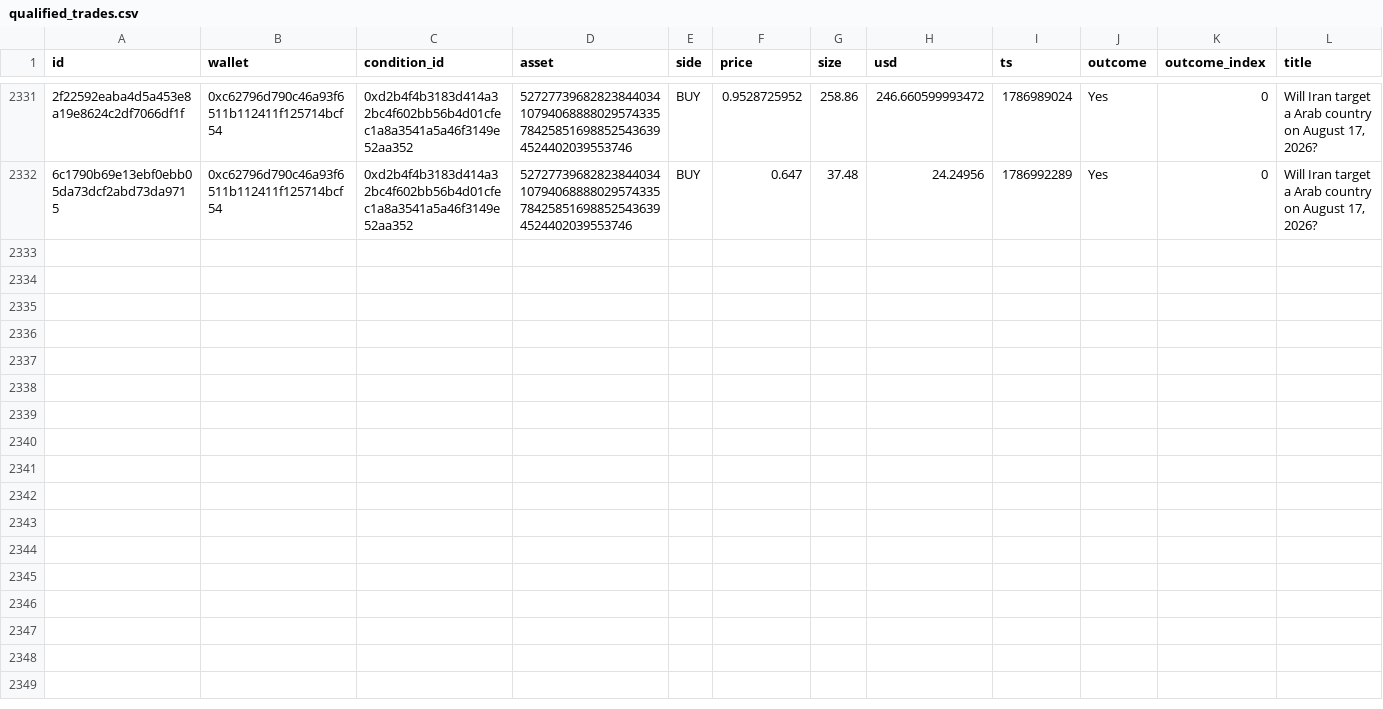
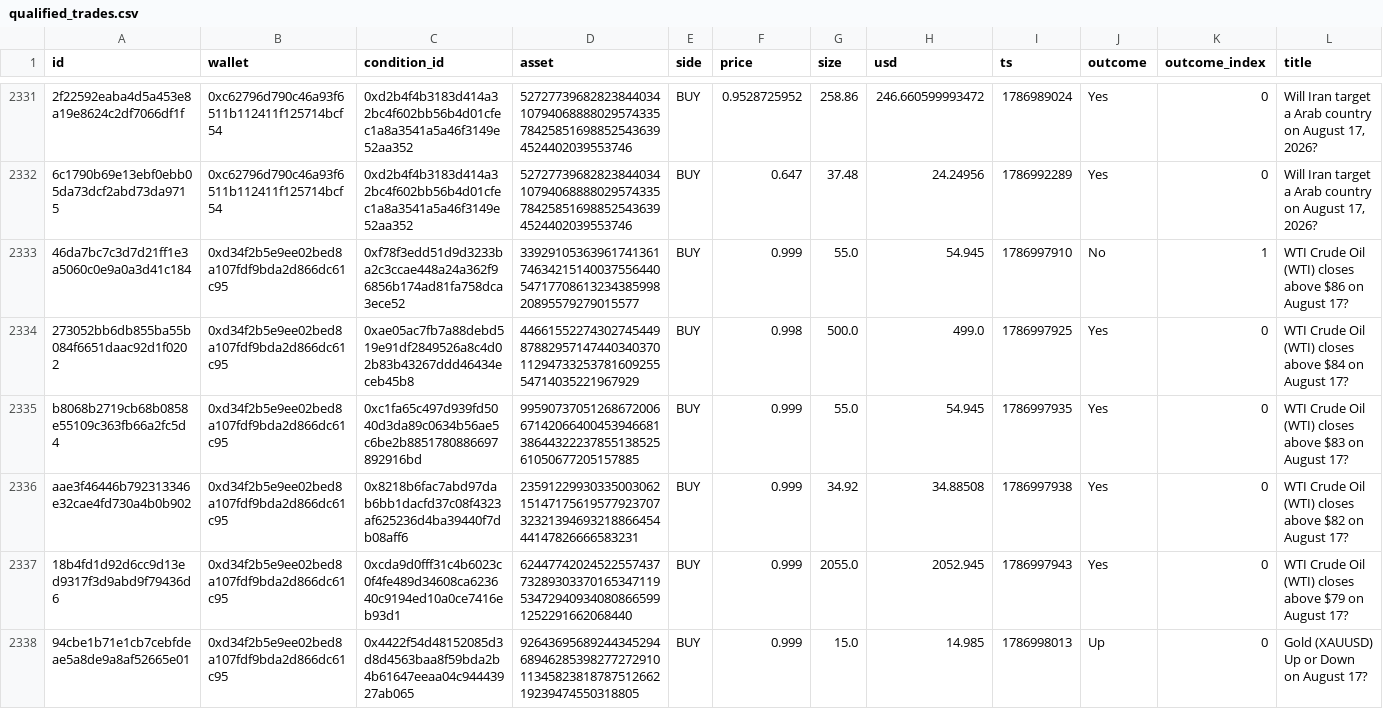
Before and after one commit to sophie-nguyenthuthuy/polycopy, a CSV file: data/qualified_trades.csv, drawn as a sheet; only a part is shown, gaps mark what is left out; rows hold the shown columns only; the diff names each change by its address in the sheet, - before the commit and + after, or states it on an @@ line.

```diff
--- a/data/qualified_trades.csv
+++ b/data/qualified_trades.csv
+row 2333: 46da7bc7c3d7d21ff1e3a5060c0e9a0a3d41c184 | 0xd34f2b5e9ee02bed8a107fdf9bda2d866dc61c95 | 0xf78f3edd51d9d3233ba2c3ccae448a24a362f96856b174ad81fa758dca3ece52 | 33929105363961741361746342151400375564405471770861323438599820895579279015577 | BUY | 0.999 | 55.0 | 54.945 | 1786997910 | No | 1 | WTI Crude Oil (WTI) closes above $86 on August 17?
+row 2334: 273052bb6db855ba55b084f6651daac92d1f0202 | 0xd34f2b5e9ee02bed8a107fdf9bda2d866dc61c95 | 0xae05ac7fb7a88debd519e91df2849526a8c4d02b83b43267ddd46434eceb45b8 | 44661552274302745449878829571474403403701129473325378160925554714035221967929 | BUY | 0.998 | 500.0 | 499.0 | 1786997925 | Yes | 0 | WTI Crude Oil (WTI) closes above $84 on August 17?
+row 2335: b8068b2719cb68b0858e55109c363fb66a2fc5d4 | 0xd34f2b5e9ee02bed8a107fdf9bda2d866dc61c95 | 0xc1fa65c497d939fd5040d3da89c0634b56ae5c6be2b8851780886697892916bd | 99590737051268672006671420664004539466813864432223785513852561050677205157885 | BUY | 0.999 | 55.0 | 54.945 | 1786997935 | Yes | 0 | WTI Crude Oil (WTI) closes above $83 on August 17?
+row 2336: aae3f46446b792313346e32cae4fd730a4b0b902 | 0xd34f2b5e9ee02bed8a107fdf9bda2d866dc61c95 | 0x8218b6fac7abd97dab6bb1dacfd37c08f4323af625236d4ba39440f7db08aff6 | 23591229930335003062151471756195779237073232139469321886645444147826666583231 | BUY | 0.999 | 34.92 | 34.88508 | 1786997938 | Yes | 0 | WTI Crude Oil (WTI) closes above $82 on August 17?
+row 2337: 18b4fd1d92d6cc9d13ed9317f3d9abd9f79436d6 | 0xd34f2b5e9ee02bed8a107fdf9bda2d866dc61c95 | 0xcda9d0fff31c4b6023c0f4fe489d34608ca623640c9194ed10a0ce7416eb93d1 | 6244774202452255743773289303370165347119534729409340808665991252291662068440 | BUY | 0.999 | 2055.0 | 2052.945 | 1786997943 | Yes | 0 | WTI Crude Oil (WTI) closes above $79 on August 17?
+row 2338: 94cbe1b71e1cb7cebfdeae5a8de9a8af52665e01 | 0xd34f2b5e9ee02bed8a107fdf9bda2d866dc61c95 | 0x4422f54d48152085d3d8d4563baa8f59bda2b4b61647eeaa04c94443927ab065 | 92643695689244345294689462853982772729101134582381878751266219239474550318805 | BUY | 0.999 | 15.0 | 14.985 | 1786998013 | Up | 0 | Gold (XAUUSD) Up or Down on August 17?
```
Also changed, not shown: data/fills.csv, data/wallets.csv, 2 other files.
